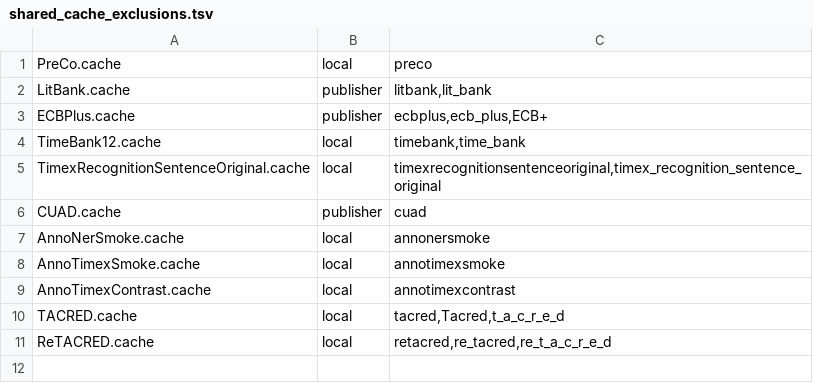
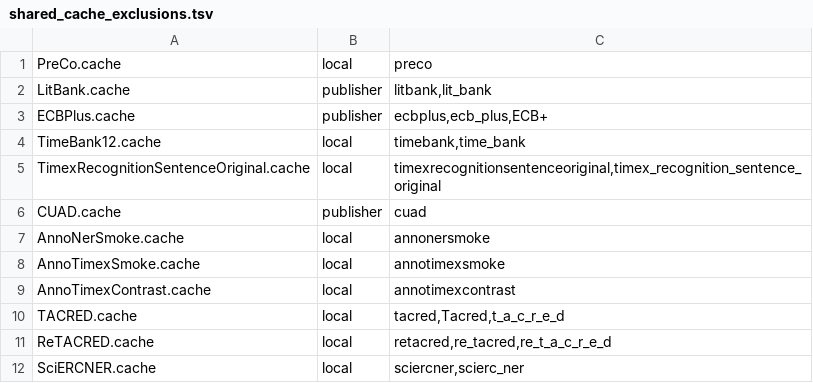
Before and after one commit to arclabs561/anno, a TSV file: crates/anno-eval/src/eval/shared_cache_exclusions.tsv, drawn as a sheet.

Commit message:
Describe the local SciERC NER projection separately from the corpus

```diff
--- a/crates/anno-eval/src/eval/shared_cache_exclusions.tsv
+++ b/crates/anno-eval/src/eval/shared_cache_exclusions.tsv
@@ -11 +11,2 @@ TACRED.cache	local	tacred,Tacred,t_a_c_r_e_d
 ReTACRED.cache	local	retacred,re_tacred,re_t_a_c_r_e_d
+SciERCNER.cache	local	sciercner,scierc_ner
```
Also changed, not shown: 2 other files.
